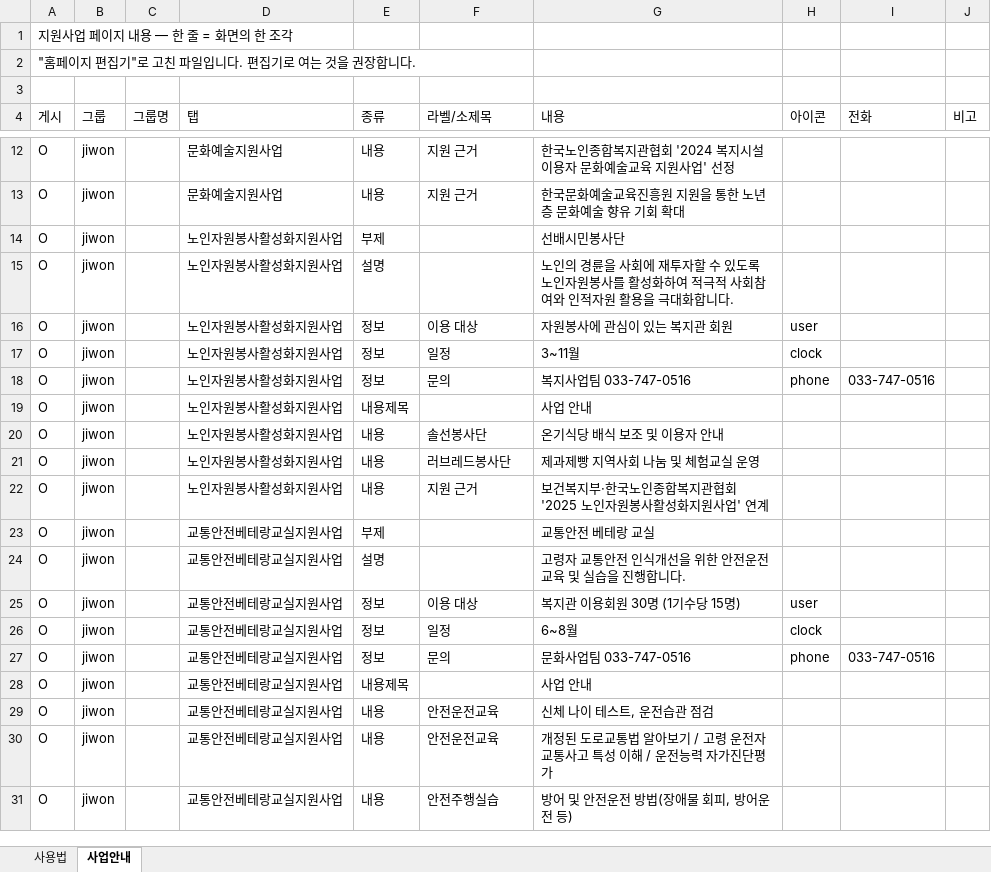
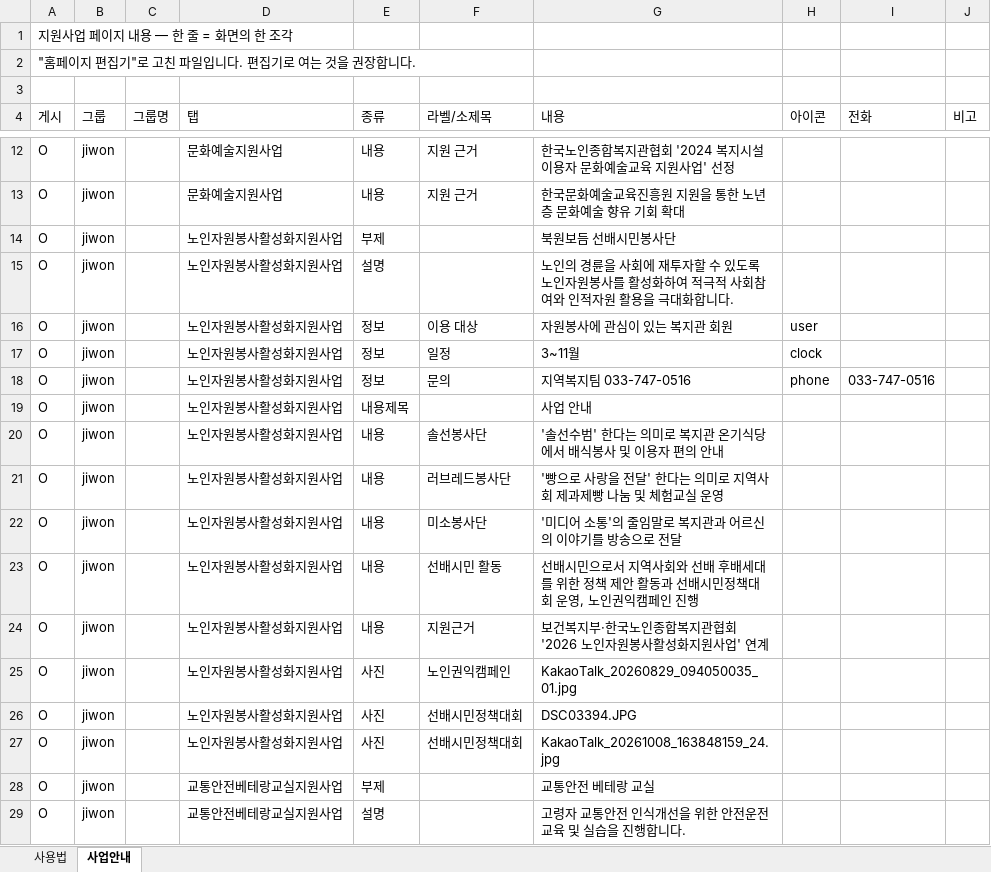
Before and after one commit to bukwonsenior/homepage, an Excel workbook: data/saeop/지원사업.xlsx, sheet 사업안내, drawn as a sheet; only a part is shown, gaps mark what is left out; the shorter side is filled out with more unchanged rows; values as stored, in another font and other column widths than the file's, no borders; addresses are those after the commit; the diff names each change by its address in the sheet, - before the commit and + after, or states it on an @@ line.

Commit message:
편집기: 지원사업 수정 (사진 3장)

```diff
--- a/data/saeop/지원사업.xlsx (sheet 사업안내)
+++ b/data/saeop/지원사업.xlsx (sheet 사업안내)
-G14 (내용): 선배시민봉사단
+G14 (내용): 북원보듬 선배시민봉사단
-G18 (내용): 복지사업팀 033-747-0516
+G18 (내용): 지역복지팀 033-747-0516
-G20 (내용): 온기식당 배식 보조 및 이용자 안내
+G20 (내용): '솔선수범' 한다는 의미로 복지관 온기식당에서 배식봉사 및 이용자 편의 안내
-G21 (내용): 제과제빵 지역사회 나눔 및 체험교실 운영
+G21 (내용): '빵으로 사랑을 전달' 한다는 의미로 지역사회 제과제빵 나눔 및 체험교실 운영
+row 22: O | jiwon |  | 노인자원봉사활성화지원사업 | 내용 | 미소봉사단 | '미디어 소통'의 줄임말로 복지관과 어르신의 이야기를 방송으로 전달
+row 23: O | jiwon |  | 노인자원봉사활성화지원사업 | 내용 | 선배시민 활동 | 선배시민으로서 지역사회와 선배 후배세대를 위한 정책 제안 활동과 선배시민정책대회 운영, 노인권익캠페인 진행
-F24 (라벨/소제목): 지원 근거
+F24 (라벨/소제목): 지원근거
-G24 (내용): 보건복지부·한국노인종합복지관협회 '2025 노인자원봉사활성화지원사업' 연계
+G24 (내용): 보건복지부·한국노인종합복지관협회 '2026 노인자원봉사활성화지원사업' 연계
+row 25: O | jiwon |  | 노인자원봉사활성화지원사업 | 사진 | 노인권익캠페인 | KakaoTalk_20260829_094050035_01.jpg
+row 26: O | jiwon |  | 노인자원봉사활성화지원사업 | 사진 | 선배시민정책대회 | DSC03394.JPG
+row 27: O | jiwon |  | 노인자원봉사활성화지원사업 | 사진 | 선배시민정책대회 | KakaoTalk_20261008_163848159_24.jpg
```
Also changed, not shown: 3 other files.
